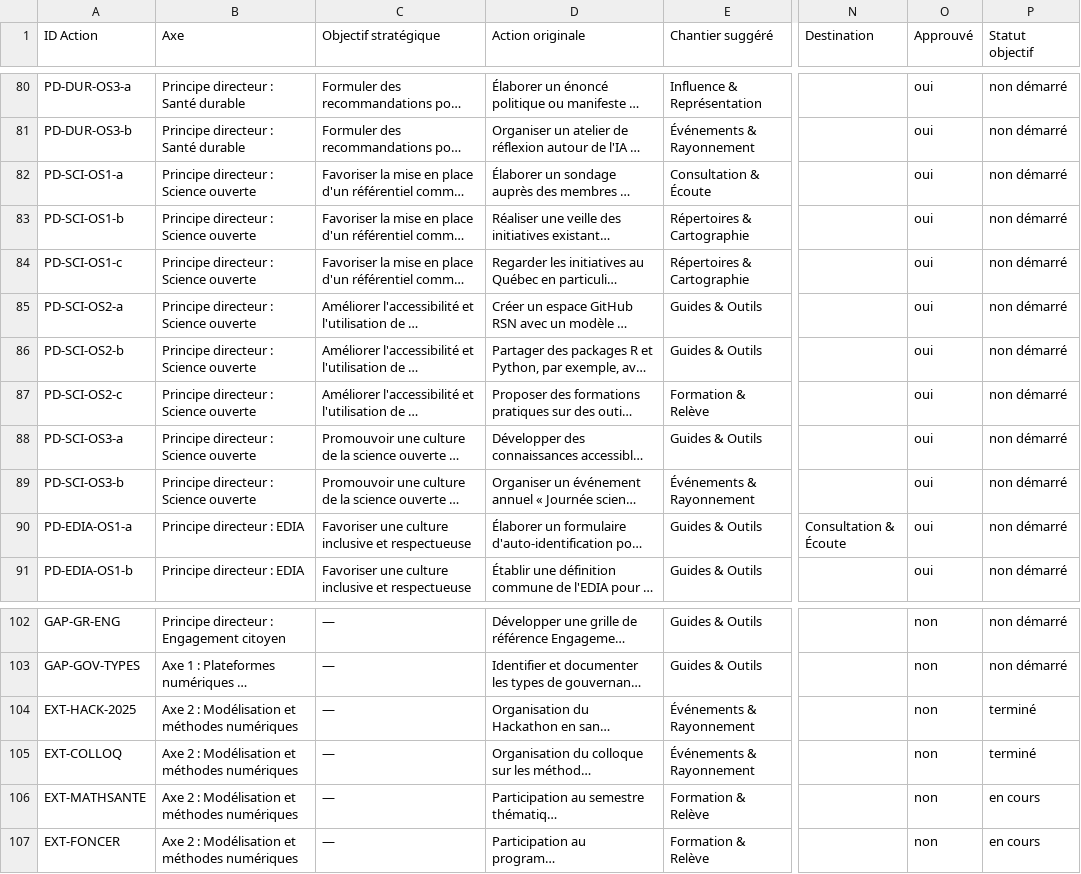
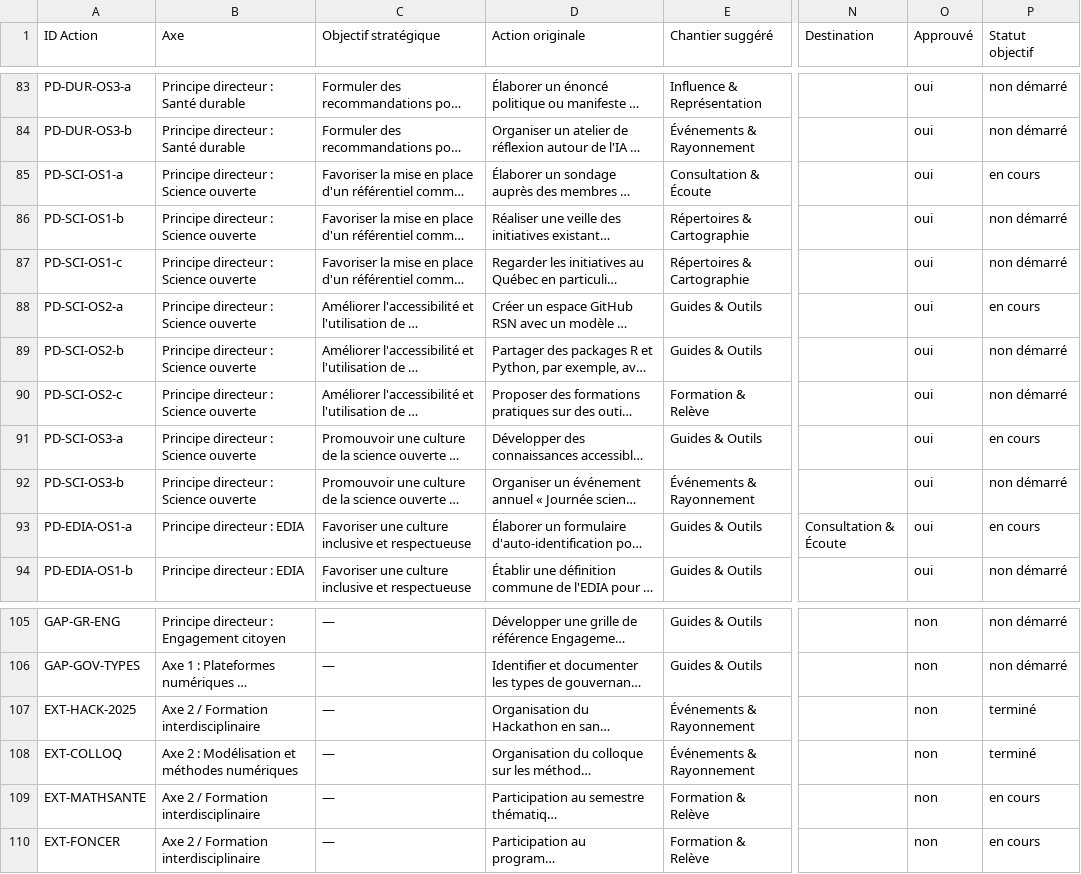
Before and after one commit to TessRSN/chantiers, a CSV file: data.csv, drawn as a sheet; only a part is shown, gaps mark what is left out; long unchanged cells end in …; addresses are those after the commit; the diff covers the shown part only; the diff names each change by its address in the sheet, - before the commit and + after, or states it on an @@ line.

Commit message:
Mise à jour statuts objectifs (axes 1-4, EDIA, engagement citoyen, formation, mobilisation, confiance, science ouverte, renforcement) + projets externes + reformulations Axe 3

```diff
--- a/data.csv
+++ b/data.csv
-P85 (Statut objectif): non démarré
+P85 (Statut objectif): en cours
-P88 (Statut objectif): non démarré
+P88 (Statut objectif): en cours
-P91 (Statut objectif): non démarré
+P91 (Statut objectif): en cours
-P93 (Statut objectif): non démarré
+P93 (Statut objectif): en cours
-B107 (Axe): Axe 2 : Modélisation et méthodes numériques
+B107 (Axe): Axe 2 / Formation interdisciplinaire
-B109:B110 (Axe): Axe 2 : Modélisation et méthodes numériques
+B109:B110 (Axe): Axe 2 / Formation interdisciplinaire
```
Also changed, not shown: 5 added rows, 2 removed rows and 30 edited cells elsewhere in this file.
